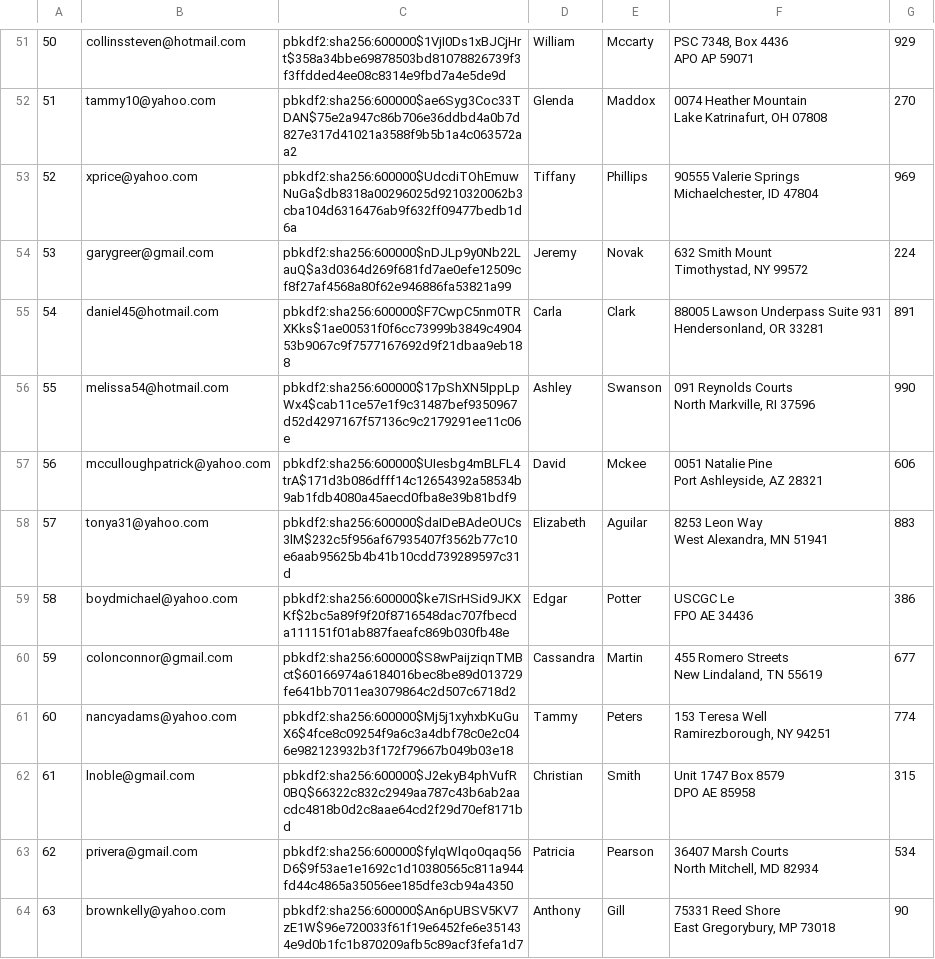
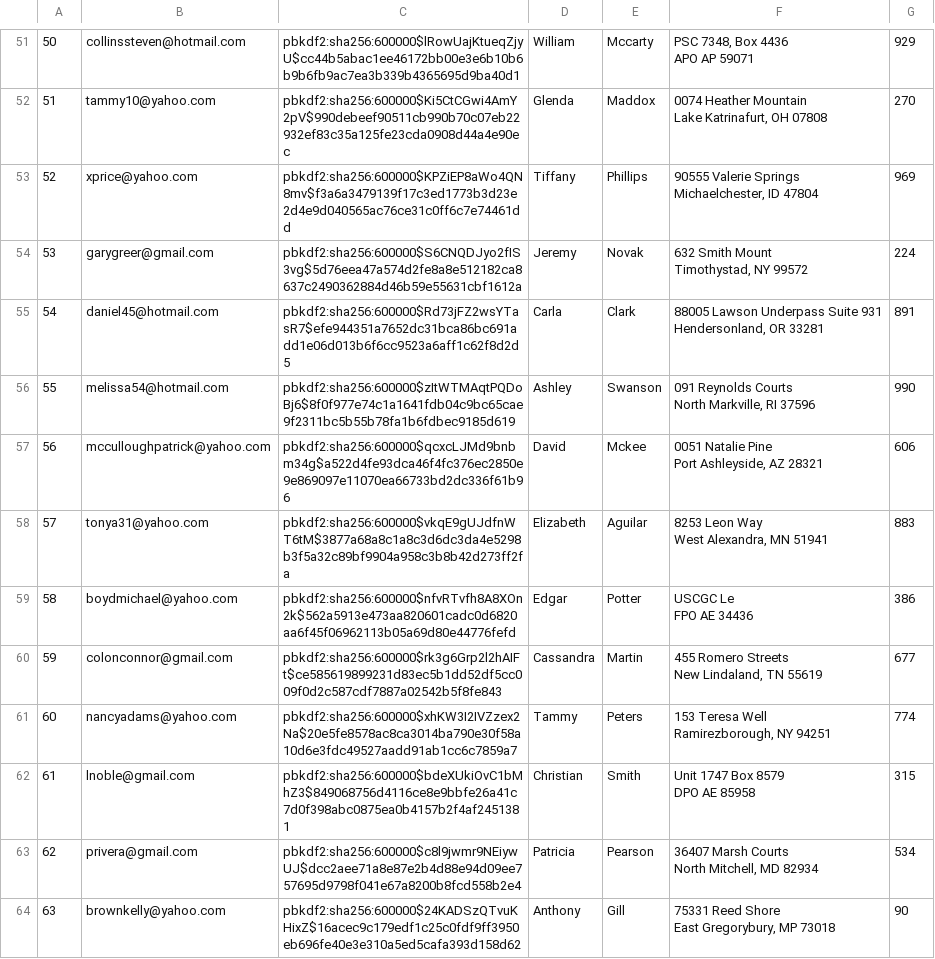
Before and after one commit to MikeandIkes123/Temoo, a CSV file: db/generated/Users.csv, drawn as a sheet; only a part is shown, gaps mark what is left out; the diff covers the shown part only; the diff names each change by its address in the sheet, - before the commit and + after, or states it on an @@ line.

```diff
--- a/db/generated/Users.csv
+++ b/db/generated/Users.csv
-C51: pbkdf2:sha256:600000$1VjI0Ds1xBJCjHrt$358a34bbe69878503bd81078826739f3f3ffdded4ee08c8314e9fbd7a4e5de9d
+C51: pbkdf2:sha256:600000$lRowUajKtueqZjyU$cc44b5abac1ee46172bb00e3e6b10b6b9b6fb9ac7ea3b339b4365695d9ba40d1
-C52: pbkdf2:sha256:600000$ae6Syg3Coc33TDAN$75e2a947c86b706e36ddbd4a0b7d827e317d41021a3588f9b5b1a4c063572aa2
+C52: pbkdf2:sha256:600000$Ki5CtCGwi4AmY2pV$990debeef90511cb990b70c07eb22932ef83c35a125fe23cda0908d44a4e90ec
-C53: pbkdf2:sha256:600000$UdcdiTOhEmuwNuGa$db8318a00296025d9210320062b3cba104d6316476ab9f632ff09477bedb1d6a
+C53: pbkdf2:sha256:600000$KPZiEP8aWo4QN8mv$f3a6a3479139f17c3ed1773b3d23e2d4e9d040565ac76ce31c0ff6c7e74461dd
-C54: pbkdf2:sha256:600000$nDJLp9y0Nb22LauQ$a3d0364d269f681fd7ae0efe12509cf8f27af4568a80f62e946886fa53821a99
+C54: pbkdf2:sha256:600000$S6CNQDJyo2fIS3vg$5d76eea47a574d2fe8a8e512182ca8637c2490362884d46b59e55631cbf1612a
-C55: pbkdf2:sha256:600000$F7CwpC5nm0TRXKks$1ae00531f0f6cc73999b3849c490453b9067c9f7577167692d9f21dbaa9eb188
+C55: pbkdf2:sha256:600000$Rd73jFZ2wsYTasR7$efe944351a7652dc31bca86bc691add1e06d013b6f6cc9523a6aff1c62f8d2d5
-C56: pbkdf2:sha256:600000$17pShXN5IppLpWx4$cab11ce57e1f9c31487bef9350967d52d4297167f57136c9c2179291ee11c06e
+C56: pbkdf2:sha256:600000$zItWTMAqtPQDoBj6$8f0f977e74c1a1641fdb04c9bc65cae9f2311bc5b55b78fa1b6fdbec9185d619
-C57: pbkdf2:sha256:600000$UIesbg4mBLFL4trA$171d3b086dfff14c12654392a58534b9ab1fdb4080a45aecd0fba8e39b81bdf9
+C57: pbkdf2:sha256:600000$qcxcLJMd9bnbm34g$a522d4fe93dca46f4fc376ec2850e9e869097e11070ea66733bd2dc336f61b96
-C58: pbkdf2:sha256:600000$daIDeBAdeOUCs3lM$232c5f956af67935407f3562b77c10e6aab95625b4b41b10cdd739289597c31d
+C58: pbkdf2:sha256:600000$vkqE9gUJdfnWT6tM$3877a68a8c1a8c3d6dc3da4e5298b3f5a32c89bf9904a958c3b8b42d273ff2fa
-C59: pbkdf2:sha256:600000$ke7ISrHSid9JKXKf$2bc5a89f9f20f8716548dac707fbecda111151f01ab887faeafc869b030fb48e
+C59: pbkdf2:sha256:600000$nfvRTvfh8A8XOn2k$562a5913e473aa820601cadc0d6820aa6f45f06962113b05a69d80e44776fefd
-C60: pbkdf2:sha256:600000$S8wPaijziqnTMBct$60166974a6184016bec8be89d013729fe641bb7011ea3079864c2d507c6718d2
+C60: pbkdf2:sha256:600000$rk3g6Grp2l2hAIFt$ce585619899231d83ec5b1dd52df5cc009f0d2c587cdf7887a02542b5f8fe843
-C61: pbkdf2:sha256:600000$Mj5j1xyhxbKuGuX6$4fce8c09254f9a6c3a4dbf78c0e2c046e982123932b3f172f79667b049b03e18
+C61: pbkdf2:sha256:600000$xhKW3I2IVZzex2Na$20e5fe8578ac8ca3014ba790e30f58a10d6e3fdc49527aadd91ab1cc6c7859a7
-C62: pbkdf2:sha256:600000$J2ekyB4phVufR0BQ$66322c832c2949aa787c43b6ab2aacdc4818b0d2c8aae64cd2f29d70ef8171bd
+C62: pbkdf2:sha256:600000$bdeXUkiOvC1bMhZ3$849068756d4116ce8e9bbfe26a41c7d0f398abc0875ea0b4157b2f4af2451381
-C63: pbkdf2:sha256:600000$fylqWlqo0qaq56D6$9f53ae1e1692c1d10380565c811a944fd44c4865a35056ee185dfe3cb94a4350
+C63: pbkdf2:sha256:600000$c8l9jwmr9NEiywUJ$dcc2aee71a8e87e2b4d88e94d09ee757695d9798f041e67a8200b8fcd558b2e4
-C64: pbkdf2:sha256:600000$An6pUBSV5KV7zE1W$96e720033f61f19e6452fe6e351434e9d0b1fc1b870209afb5c89acf3fefa1d7
+C64: pbkdf2:sha256:600000$24KADSzQTvuKHixZ$16acec9c179edf1c25c0fdf9ff3950eb696fe40e3e310a5ed5cafa393d158d62
```
Also changed, not shown: 96 edited cells elsewhere in this file, db/generated/Purchases.csv, 5 other files.
